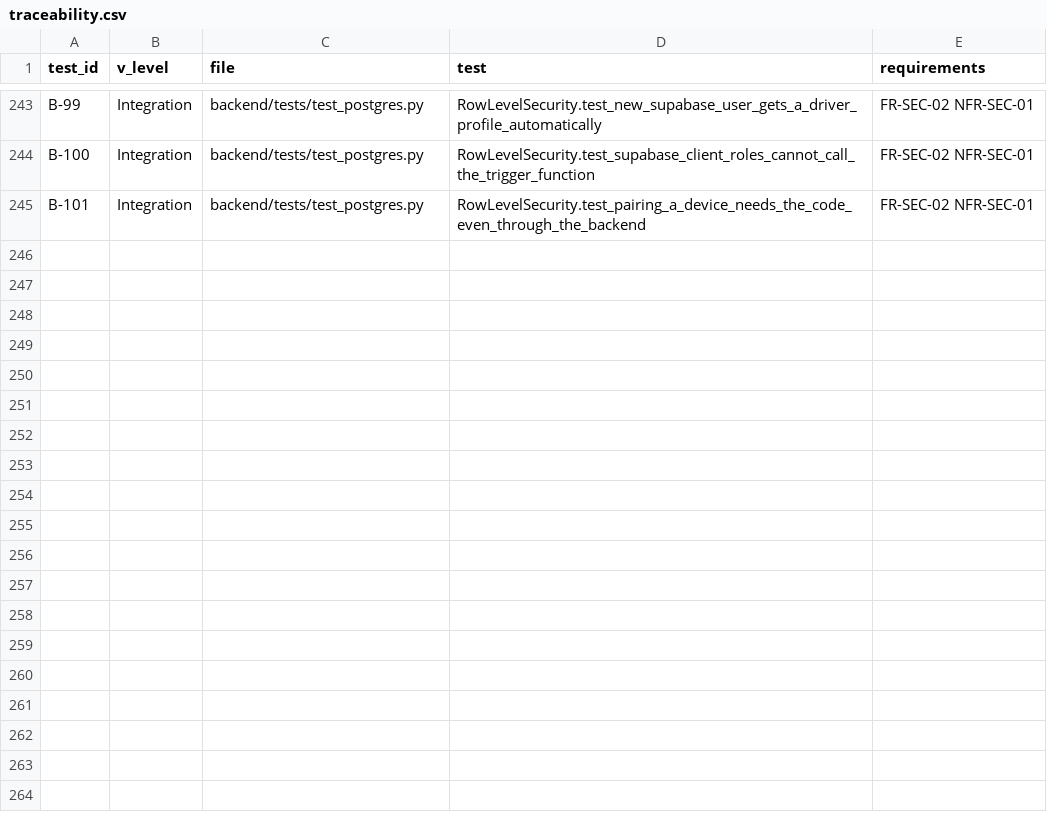
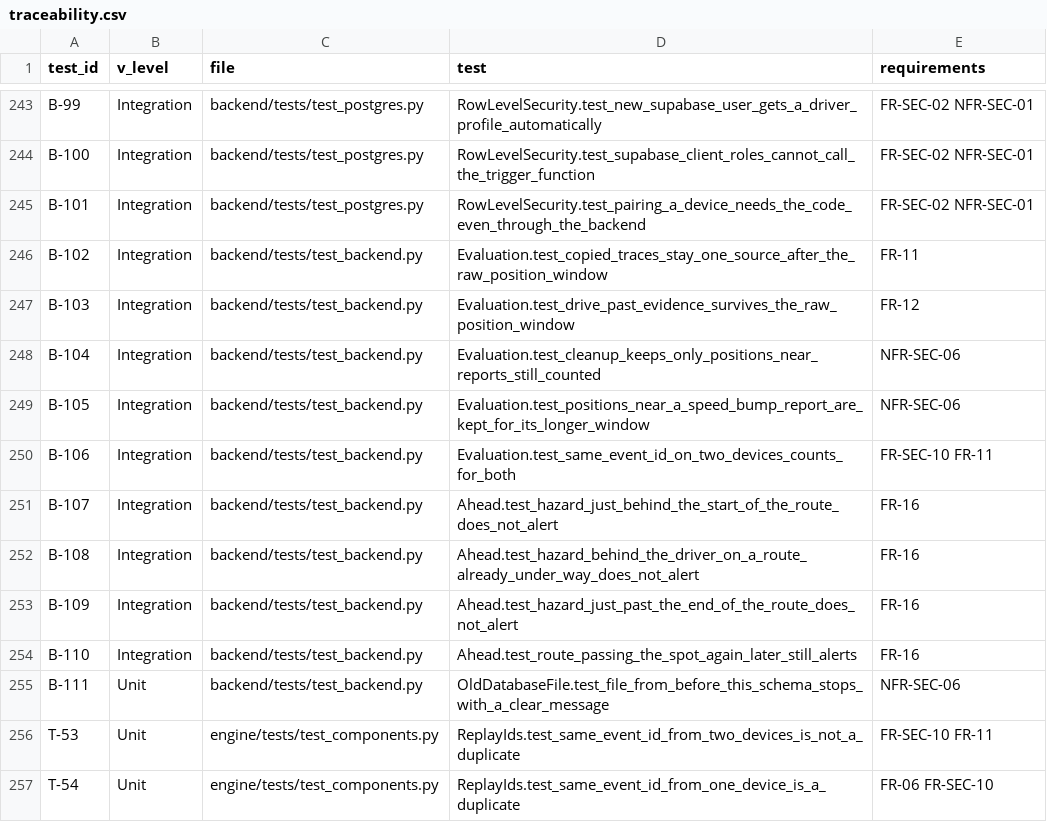
Before and after one commit to malakshetat78/Graduation-Project-, a CSV file: verification/traceability.csv, drawn as a sheet; only a part is shown, gaps mark what is left out; the diff names each change by its address in the sheet, - before the commit and + after, or states it on an @@ line.

Commit message:
Fix four defects found in review of the Supabase backend
- Keep positions near a report for as long as that report counts (48 h for a
  pothole, 14 days for a speed bump). Copied traces no longer become separate
  sources, and disproved hazards no longer come back, once the 2 h raw window
  passes. All other positions still go after 2 h.
- Check event IDs per device in the engine. One device can no longer get
  another's real report thrown out by using its ID.
- Hazards behind the start of a route or past its end are no longer "on" it.
- An older local SQLite file now stops startup with a clear message.

12 new tests, each failing before its fix, listed in traceability.csv.

```diff
--- a/verification/traceability.csv
+++ b/verification/traceability.csv
+row 246: B-102 | Integration | backend/tests/test_backend.py | Evaluation.test_copied_traces_stay_one_source_after_the_raw_position_window | FR-11
+row 247: B-103 | Integration | backend/tests/test_backend.py | Evaluation.test_drive_past_evidence_survives_the_raw_position_window | FR-12
+row 248: B-104 | Integration | backend/tests/test_backend.py | Evaluation.test_cleanup_keeps_only_positions_near_reports_still_counted | NFR-SEC-06
+row 249: B-105 | Integration | backend/tests/test_backend.py | Evaluation.test_positions_near_a_speed_bump_report_are_kept_for_its_longer_window | NFR-SEC-06
+row 250: B-106 | Integration | backend/tests/test_backend.py | Evaluation.test_same_event_id_on_two_devices_counts_for_both | FR-SEC-10 FR-11
+row 251: B-107 | Integration | backend/tests/test_backend.py | Ahead.test_hazard_just_behind_the_start_of_the_route_does_not_alert | FR-16
+row 252: B-108 | Integration | backend/tests/test_backend.py | Ahead.test_hazard_behind_the_driver_on_a_route_already_under_way_does_not_alert | FR-16
+row 253: B-109 | Integration | backend/tests/test_backend.py | Ahead.test_hazard_just_past_the_end_of_the_route_does_not_alert | FR-16
+row 254: B-110 | Integration | backend/tests/test_backend.py | Ahead.test_route_passing_the_spot_again_later_still_alerts | FR-16
+row 255: B-111 | Unit | backend/tests/test_backend.py | OldDatabaseFile.test_file_from_before_this_schema_stops_with_a_clear_message | NFR-SEC-06
+row 256: T-53 | Unit | engine/tests/test_components.py | ReplayIds.test_same_event_id_from_two_devices_is_not_a_duplicate | FR-SEC-10 FR-11
+row 257: T-54 | Unit | engine/tests/test_components.py | ReplayIds.test_same_event_id_from_one_device_is_a_duplicate | FR-06 FR-SEC-10
```
Also changed, not shown: 9 other files.
